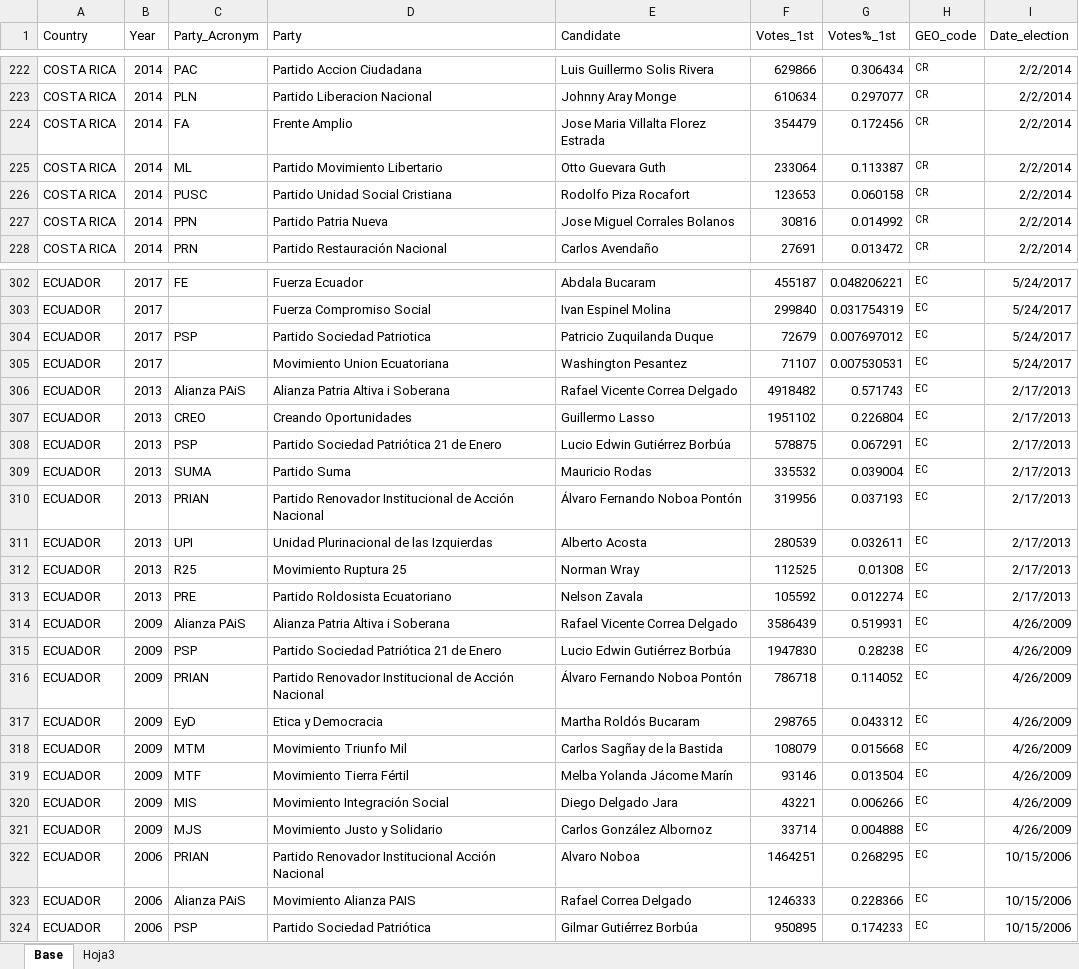
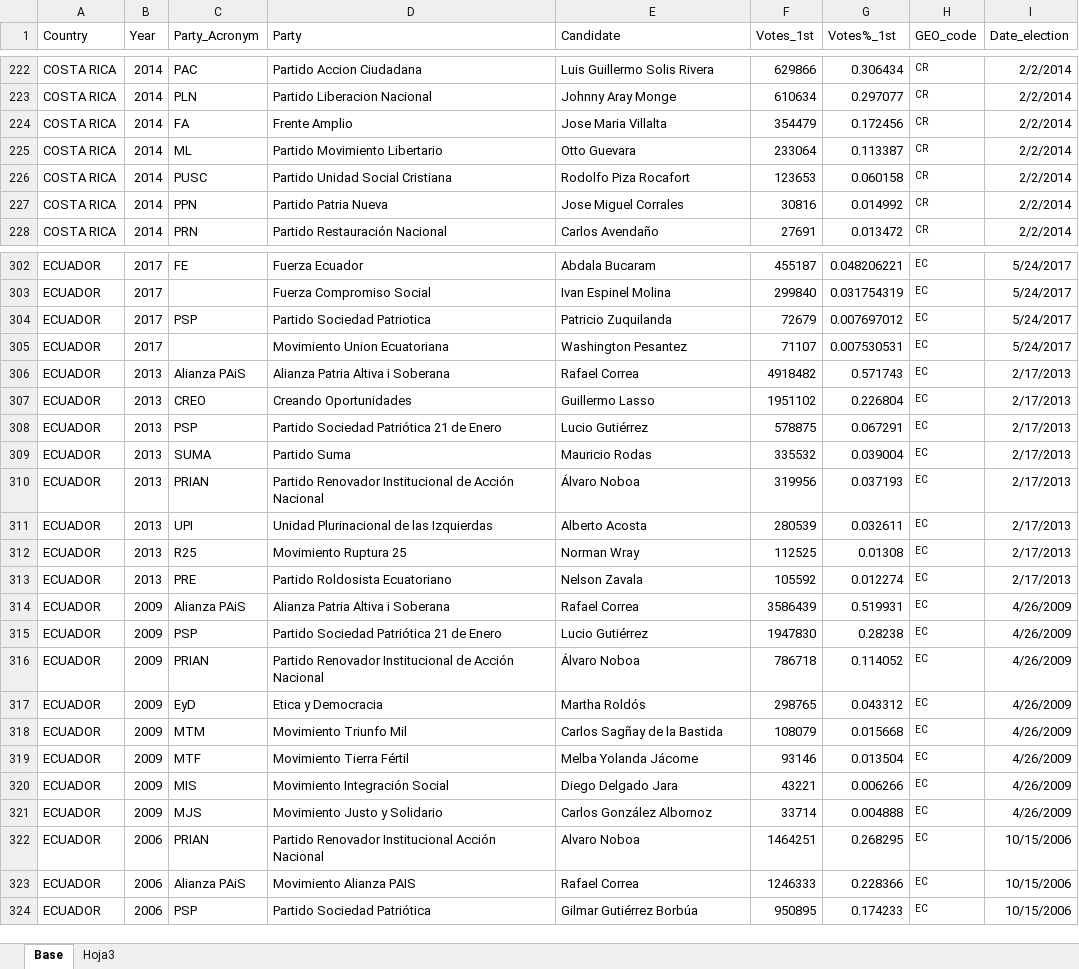
Before and after one commit to Fedeayl/Gtrends_personalism, an Excel workbook: Data/Base Candidatos LA.xlsx, sheet Base, drawn as a sheet; only a part is shown, gaps mark what is left out; values as stored, in another font and other column widths than the file's, no borders; the diff covers the shown part only; the diff names each change by its address in the sheet, - before the commit and + after, or states it on an @@ line.

Commit message:
Arreglo la base, emprolijo nombres de candidatos Agrego el problema con los salto de años en la función Armo el script para que la extracción para extraer de Google sin alcanzar el límite de la API Agrego datos de 18 de febrero

```diff
--- a/Data/Base Candidatos LA.xlsx (sheet Base)
+++ b/Data/Base Candidatos LA.xlsx (sheet Base)
-E224 (Candidate): Jose Maria Villalta Florez Estrada
+E224 (Candidate): Jose Maria Villalta
-E225 (Candidate): Otto Guevara Guth
+E225 (Candidate): Otto Guevara
-E227 (Candidate): Jose Miguel Corrales Bolanos
+E227 (Candidate): Jose Miguel Corrales
-E304 (Candidate): Patricio Zuquilanda Duque
+E304 (Candidate): Patricio Zuquilanda
-E306 (Candidate): Rafael Vicente Correa Delgado
+E306 (Candidate): Rafael Correa
-E308 (Candidate): Lucio Edwin Gutiérrez Borbúa
+E308 (Candidate): Lucio Gutiérrez
-E310 (Candidate): Álvaro Fernando Noboa Pontón
+E310 (Candidate): Álvaro Noboa
-E314 (Candidate): Rafael Vicente Correa Delgado
+E314 (Candidate): Rafael Correa
-E315 (Candidate): Lucio Edwin Gutiérrez Borbúa
+E315 (Candidate): Lucio Gutiérrez
-E316 (Candidate): Álvaro Fernando Noboa Pontón
+E316 (Candidate): Álvaro Noboa
-E317 (Candidate): Martha Roldós Bucaram
+E317 (Candidate): Martha Roldós
-E319 (Candidate): Melba Yolanda Jácome Marín
+E319 (Candidate): Melba Yolanda Jácome
-E323 (Candidate): Rafael Correa Delgado
+E323 (Candidate): Rafael Correa
```
Also changed, not shown: 130 edited cells elsewhere in this sheet, 9 other files.
